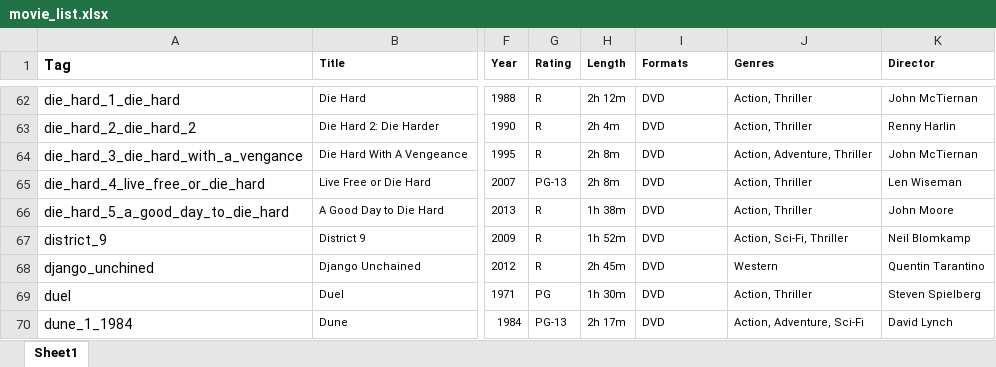
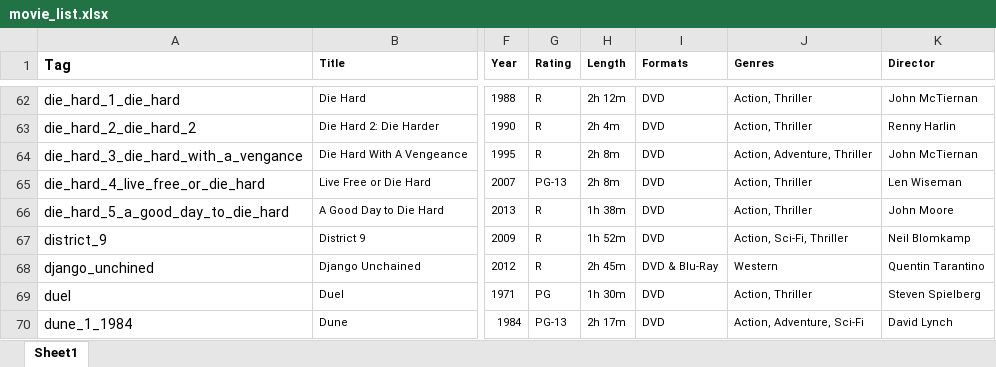
Before and after one commit to MitchellHollis/movie_collection, an Excel workbook: movie_list.xlsx, sheet Sheet1, drawn as a sheet; only a part is shown, gaps mark what is left out; values as stored, in another font and other column widths than the file's, no borders; the diff covers the shown part only; the diff names each change by its address in the sheet, - before the commit and + after, or states it on an @@ line.

```diff
--- a/movie_list.xlsx (sheet Sheet1)
+++ b/movie_list.xlsx (sheet Sheet1)
-I68 (Formats): DVD
+I68 (Formats): DVD & Blu-Ray
```
Also changed, not shown: 1 added row elsewhere in this sheet, 2 other files.
